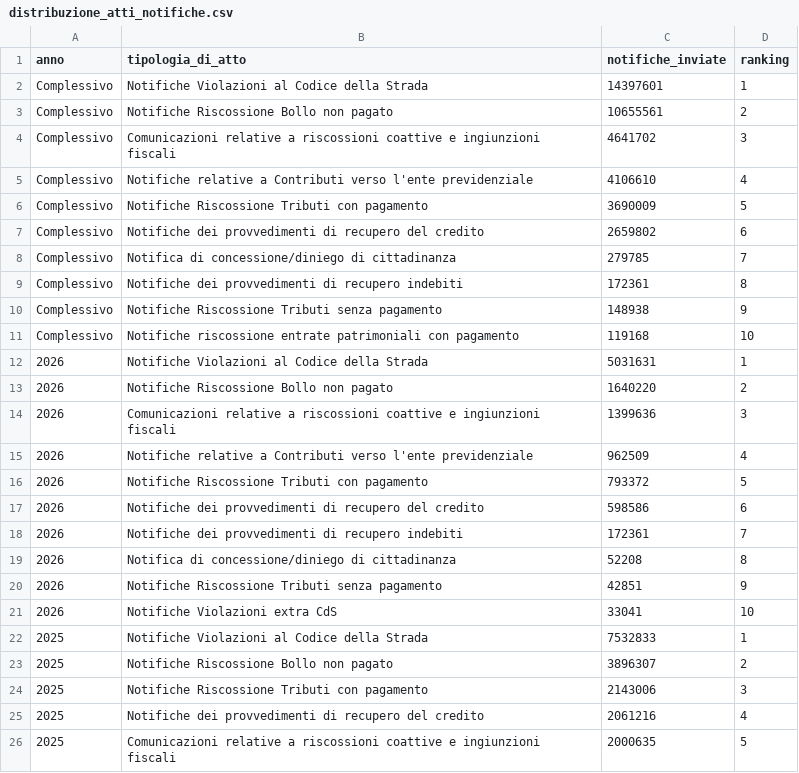
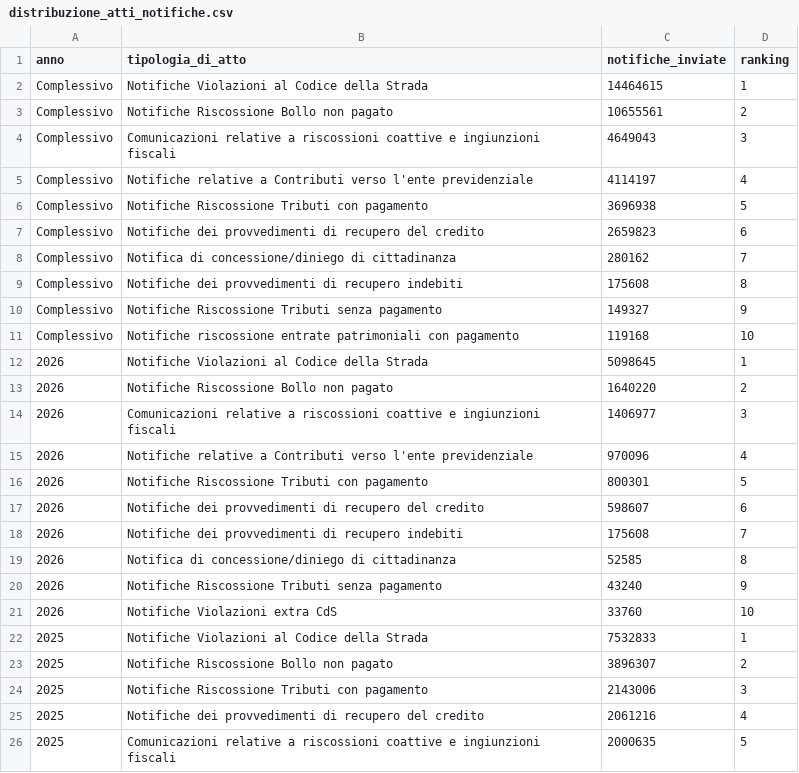
Before and after one commit to MiriamCrudeliniACN/pdnd_opendata, a CSV file: send/data/distribuzione_atti_notifiche.csv, drawn as a sheet; only a part is shown.

Commit message:
send/data/distribuzione_atti_notifiche.csv updated

```diff
--- a/send/data/distribuzione_atti_notifiche.csv
+++ b/send/data/distribuzione_atti_notifiche.csv
@@ -1,22 +1,22 @@
 anno,tipologia_di_atto,notifiche_inviate,ranking
-Complessivo,Notifiche Violazioni al Codice della Strada,14397601,1
+Complessivo,Notifiche Violazioni al Codice della Strada,14464615,1
 Complessivo,Notifiche Riscossione Bollo non pagato,10655561,2
-Complessivo,Comunicazioni relative a riscossioni coattive e ingiunzioni fiscali,4641702,3
-Complessivo,Notifiche relative a Contributi verso l'ente previdenziale,4106610,4
-Complessivo,Notifiche Riscossione Tributi con pagamento,3690009,5
-Complessivo,Notifiche dei provvedimenti di recupero del credito,2659802,6
-Complessivo,Notifica di concessione/diniego di cittadinanza,279785,7
-Complessivo,Notifiche dei provvedimenti di recupero indebiti,172361,8
-Complessivo,Notifiche Riscossione Tributi senza pagamento,148938,9
+Complessivo,Comunicazioni relative a riscossioni coattive e ingiunzioni fiscali,4649043,3
+Complessivo,Notifiche relative a Contributi verso l'ente previdenziale,4114197,4
+Complessivo,Notifiche Riscossione Tributi con pagamento,3696938,5
+Complessivo,Notifiche dei provvedimenti di recupero del credito,2659823,6
+Complessivo,Notifica di concessione/diniego di cittadinanza,280162,7
+Complessivo,Notifiche dei provvedimenti di recupero indebiti,175608,8
+Complessivo,Notifiche Riscossione Tributi senza pagamento,149327,9
 Complessivo,Notifiche riscossione entrate patrimoniali con pagamento,119168,10
-2026,Notifiche Violazioni al Codice della Strada,5031631,1
+2026,Notifiche Violazioni al Codice della Strada,5098645,1
 2026,Notifiche Riscossione Bollo non pagato,1640220,2
-2026,Comunicazioni relative a riscossioni coattive e ingiunzioni fiscali,1399636,3
-2026,Notifiche relative a Contributi verso l'ente previdenziale,962509,4
-2026,Notifiche Riscossione Tributi con pagamento,793372,5
-2026,Notifiche dei provvedimenti di recupero del credito,598586,6
-2026,Notifiche dei provvedimenti di recupero indebiti,172361,7
-2026,Notifica di concessione/diniego di cittadinanza,52208,8
-2026,Notifiche Riscossione Tributi senza pagamento,42851,9
-2026,Notifiche Violazioni extra CdS,33041,10
+2026,Comunicazioni relative a riscossioni coattive e ingiunzioni fiscali,1406977,3
+2026,Notifiche relative a Contributi verso l'ente previdenziale,970096,4
+2026,Notifiche Riscossione Tributi con pagamento,800301,5
+2026,Notifiche dei provvedimenti di recupero del credito,598607,6
+2026,Notifiche dei provvedimenti di recupero indebiti,175608,7
+2026,Notifica di concessione/diniego di cittadinanza,52585,8
+2026,Notifiche Riscossione Tributi senza pagamento,43240,9
+2026,Notifiche Violazioni extra CdS,33760,10
 2025,Notifiche Violazioni al Codice della Strada,7532833,1
```
